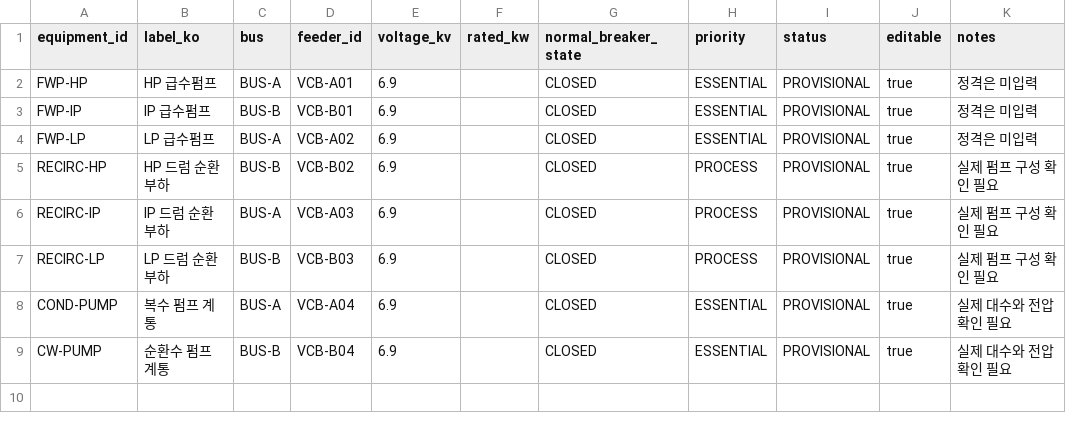
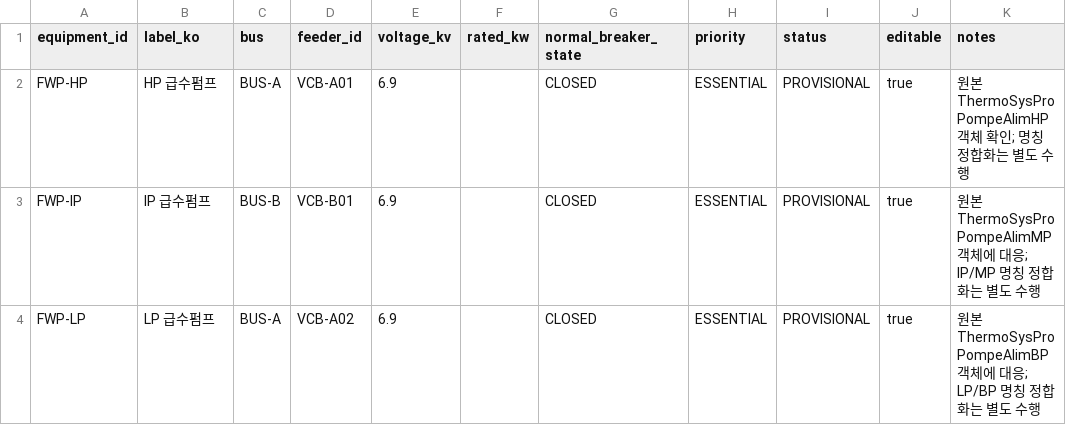
Before and after one commit to khaku25/triplens-thermosyspro-cloud-runner, a CSV file: config/ecms_a_equipment.csv, drawn as a sheet.

Commit message:
Prune synthetic ECMS loads not present in simulation model

```diff
--- a/config/ecms_a_equipment.csv
+++ b/config/ecms_a_equipment.csv
@@ -1,9 +1,4 @@
 equipment_id,label_ko,bus,feeder_id,voltage_kv,rated_kw,normal_breaker_state,priority,status,editable,notes
-FWP-HP,HP 급수펌프,BUS-A,VCB-A01,6.9,,CLOSED,ESSENTIAL,PROVISIONAL,true,정격은 미입력
-FWP-IP,IP 급수펌프,BUS-B,VCB-B01,6.9,,CLOSED,ESSENTIAL,PROVISIONAL,true,정격은 미입력
-FWP-LP,LP 급수펌프,BUS-A,VCB-A02,6.9,,CLOSED,ESSENTIAL,PROVISIONAL,true,정격은 미입력
-RECIRC-HP,HP 드럼 순환부하,BUS-B,VCB-B02,6.9,,CLOSED,PROCESS,PROVISIONAL,true,실제 펌프 구성 확인 필요
-RECIRC-IP,IP 드럼 순환부하,BUS-A,VCB-A03,6.9,,CLOSED,PROCESS,PROVISIONAL,true,실제 펌프 구성 확인 필요
-RECIRC-LP,LP 드럼 순환부하,BUS-B,VCB-B03,6.9,,CLOSED,PROCESS,PROVISIONAL,true,실제 펌프 구성 확인 필요
-COND-PUMP,복수 펌프 계통,BUS-A,VCB-A04,6.9,,CLOSED,ESSENTIAL,PROVISIONAL,true,실제 대수와 전압 확인 필요
-CW-PUMP,순환수 펌프 계통,BUS-B,VCB-B04,6.9,,CLOSED,ESSENTIAL,PROVISIONAL,true,실제 대수와 전압 확인 필요
+FWP-HP,HP 급수펌프,BUS-A,VCB-A01,6.9,,CLOSED,ESSENTIAL,PROVISIONAL,true,원본 ThermoSysPro PompeAlimHP 객체 확인; 명칭 정합화는 별도 수행
+FWP-IP,IP 급수펌프,BUS-B,VCB-B01,6.9,,CLOSED,ESSENTIAL,PROVISIONAL,true,원본 ThermoSysPro PompeAlimMP 객체에 대응; IP/MP 명칭 정합화는 별도 수행
+FWP-LP,LP 급수펌프,BUS-A,VCB-A02,6.9,,CLOSED,ESSENTIAL,PROVISIONAL,true,원본 ThermoSysPro PompeAlimBP 객체에 대응; LP/BP 명칭 정합화는 별도 수행
```
